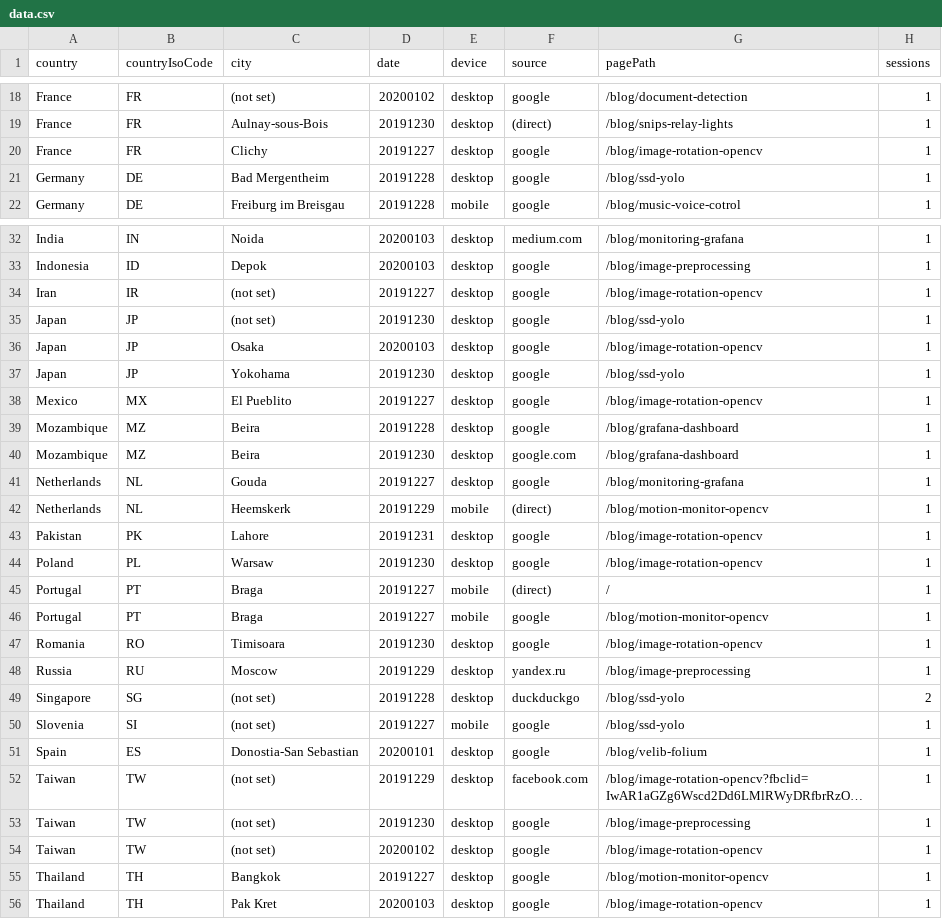
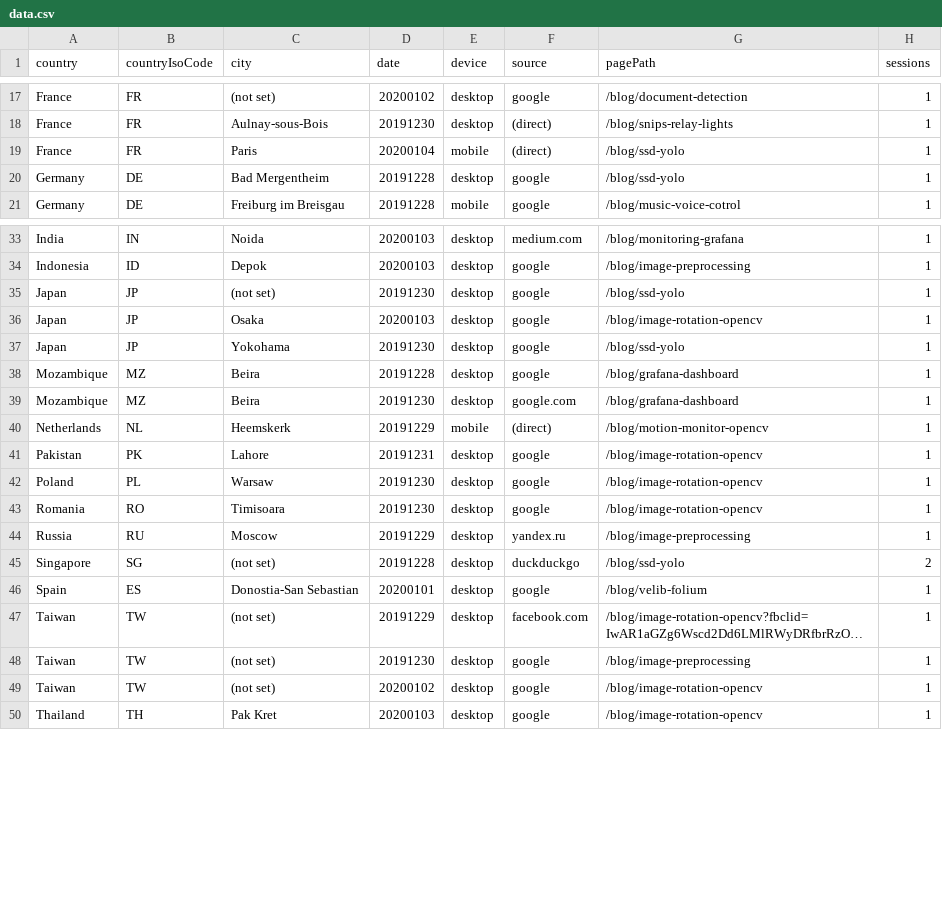
Before and after one commit to cristianpb/analytics-google, a CSV file: data.csv, drawn as a sheet; only a part is shown, gaps mark what is left out; long unchanged cells end in …; the diff covers the shown part only.

```diff
--- a/data.csv
+++ b/data.csv
@@ -19,3 +18,3 @@ France,FR,(not set),20200102,desktop,google,/blog/document-detection,1
 France,FR,Aulnay-sous-Bois,20191230,desktop,(direct),/blog/snips-relay-lights,1
-France,FR,Clichy,20191227,desktop,google,/blog/image-rotation-opencv,1
+France,FR,Paris,20200104,mobile,(direct),/blog/ssd-yolo,1
 Germany,DE,Bad Mergentheim,20191228,desktop,google,/blog/ssd-yolo,1
@@ -33,3 +34,2 @@ India,IN,Noida,20200103,desktop,medium.com,/blog/monitoring-grafana,1
 Indonesia,ID,Depok,20200103,desktop,google,/blog/image-preprocessing,1
-Iran,IR,(not set),20191227,desktop,google,/blog/image-rotation-opencv,1
 Japan,JP,(not set),20191230,desktop,google,/blog/ssd-yolo,1
@@ -37,6 +37,4 @@ Japan,JP,Osaka,20200103,desktop,google,/blog/image-rotation-opencv,1
 Japan,JP,Yokohama,20191230,desktop,google,/blog/ssd-yolo,1
-Mexico,MX,El Pueblito,20191227,desktop,google,/blog/image-rotation-opencv,1
 Mozambique,MZ,Beira,20191228,desktop,google,/blog/grafana-dashboard,1
 Mozambique,MZ,Beira,20191230,desktop,google.com,/blog/grafana-dashboard,1
-Netherlands,NL,Gouda,20191227,desktop,google,/blog/monitoring-grafana,1
 Netherlands,NL,Heemskerk,20191229,mobile,(direct),/blog/motion-monitor-opencv,1
@@ -44,4 +42,2 @@ Pakistan,PK,Lahore,20191231,desktop,google,/blog/image-rotation-opencv,1
 Poland,PL,Warsaw,20191230,desktop,google,/blog/image-rotation-opencv,1
-Portugal,PT,Braga,20191227,mobile,(direct),/,1
-Portugal,PT,Braga,20191227,mobile,google,/blog/motion-monitor-opencv,1
 Romania,RO,Timisoara,20191230,desktop,google,/blog/image-rotation-opencv,1
@@ -49,3 +45,2 @@ Russia,RU,Moscow,20191229,desktop,yandex.ru,/blog/image-preprocessing,1
 Singapore,SG,(not set),20191228,desktop,duckduckgo,/blog/ssd-yolo,2
-Slovenia,SI,(not set),20191227,mobile,google,/blog/ssd-yolo,1
 Spain,ES,Donostia-San Sebastian,20200101,desktop,google,/blog/velib-folium,1
@@ -54,3 +49,2 @@ Taiwan,TW,(not set),20191230,desktop,google,/blog/image-preprocessing,1
 Taiwan,TW,(not set),20200102,desktop,google,/blog/image-rotation-opencv,1
-Thailand,TH,Bangkok,20191227,desktop,google,/blog/motion-monitor-opencv,1
 Thailand,TH,Pak Kret,20200103,desktop,google,/blog/image-rotation-opencv,1
```
Also changed, not shown: 7 added rows, 6 removed rows and 3 edited cells elsewhere in this file.
